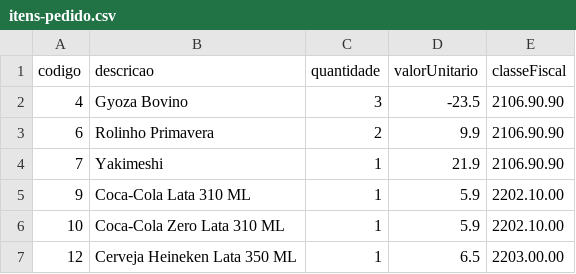
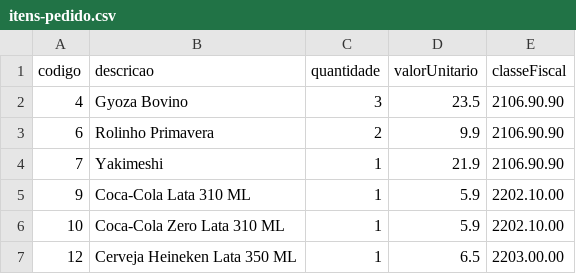
Before and after one commit to TorresArthur/semana1-processador-nota-fiscal, a CSV file: src/main/resources/itens-pedido.csv, drawn as a sheet.

```diff
--- a/src/main/resources/itens-pedido.csv
+++ b/src/main/resources/itens-pedido.csv
@@ -1,3 +1,3 @@
 codigo;descricao;quantidade;valorUnitario;classeFiscal
-4;Gyoza Bovino;3;-23.5;2106.90.90
+4;Gyoza Bovino;3;23.5;2106.90.90
 6;Rolinho Primavera;2;9.9;2106.90.90
```
Also changed, not shown: 11 other files.
